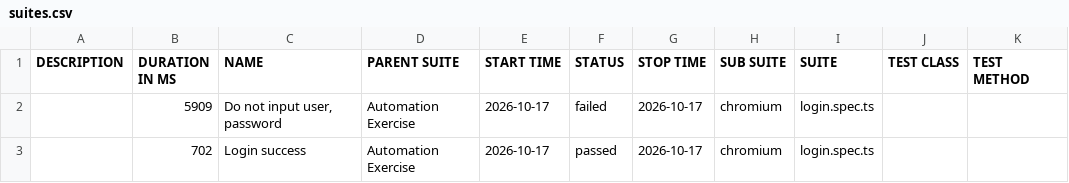
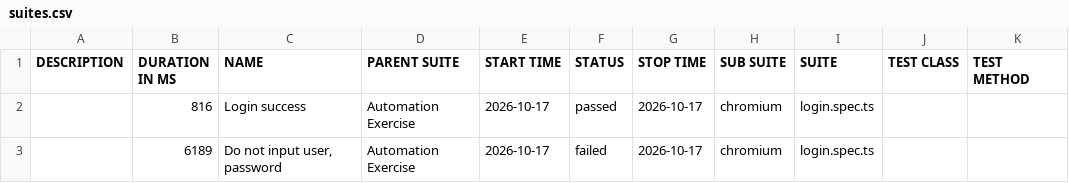
Before and after one commit to Toanncan/automation-exercise-ts, a CSV file: data/suites.csv, drawn as a sheet.

```diff
--- a/data/suites.csv
+++ b/data/suites.csv
@@ -1,3 +1,3 @@
 "DESCRIPTION","DURATION IN MS","NAME","PARENT SUITE","START TIME","STATUS","STOP TIME","SUB SUITE","SUITE","TEST CLASS","TEST METHOD"
-"","5909","Do not input user, password","Automation Exercise","2026-10-17","failed","2026-10-17","chromium","login.spec.ts","",""
-"","702","Login success","Automation Exercise","2026-10-17","passed","2026-10-17","chromium","login.spec.ts","",""
+"","816","Login success","Automation Exercise","2026-10-17","passed","2026-10-17","chromium","login.spec.ts","",""
+"","6189","Do not input user, password","Automation Exercise","2026-10-17","failed","2026-10-17","chromium","login.spec.ts","",""
```
Also changed, not shown: 50 other files.
